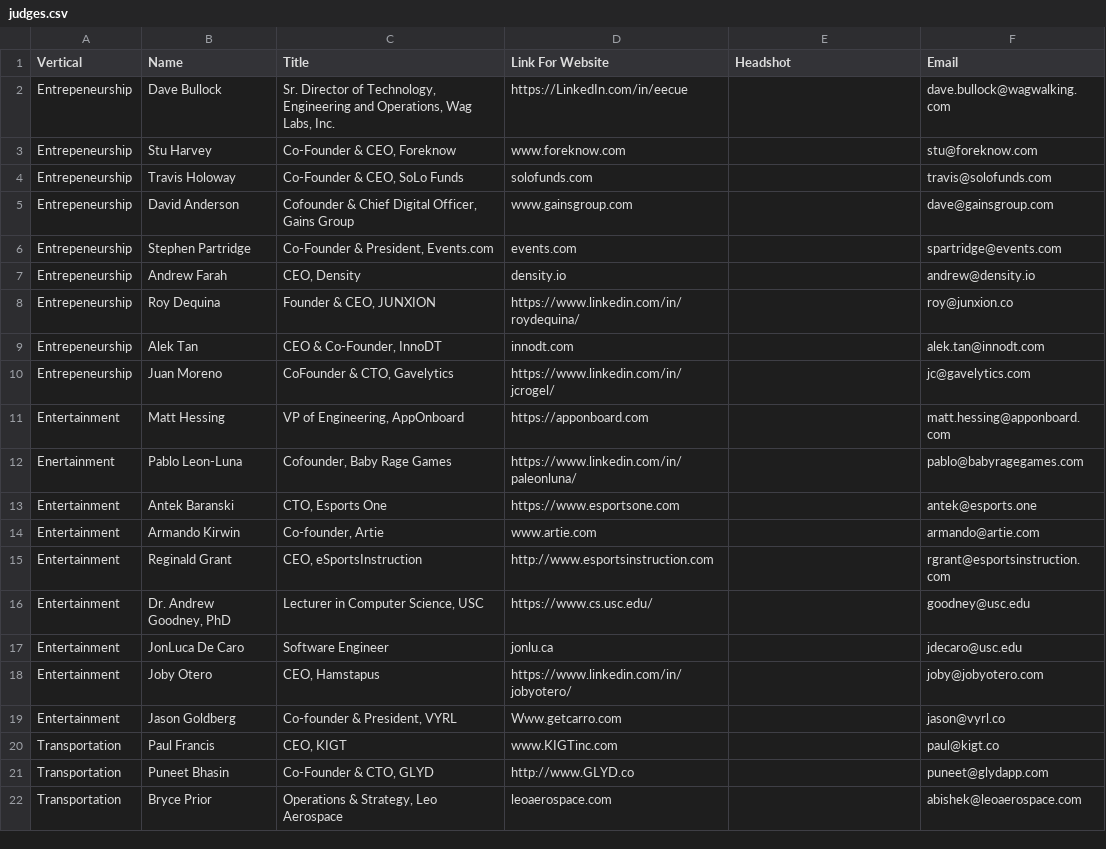
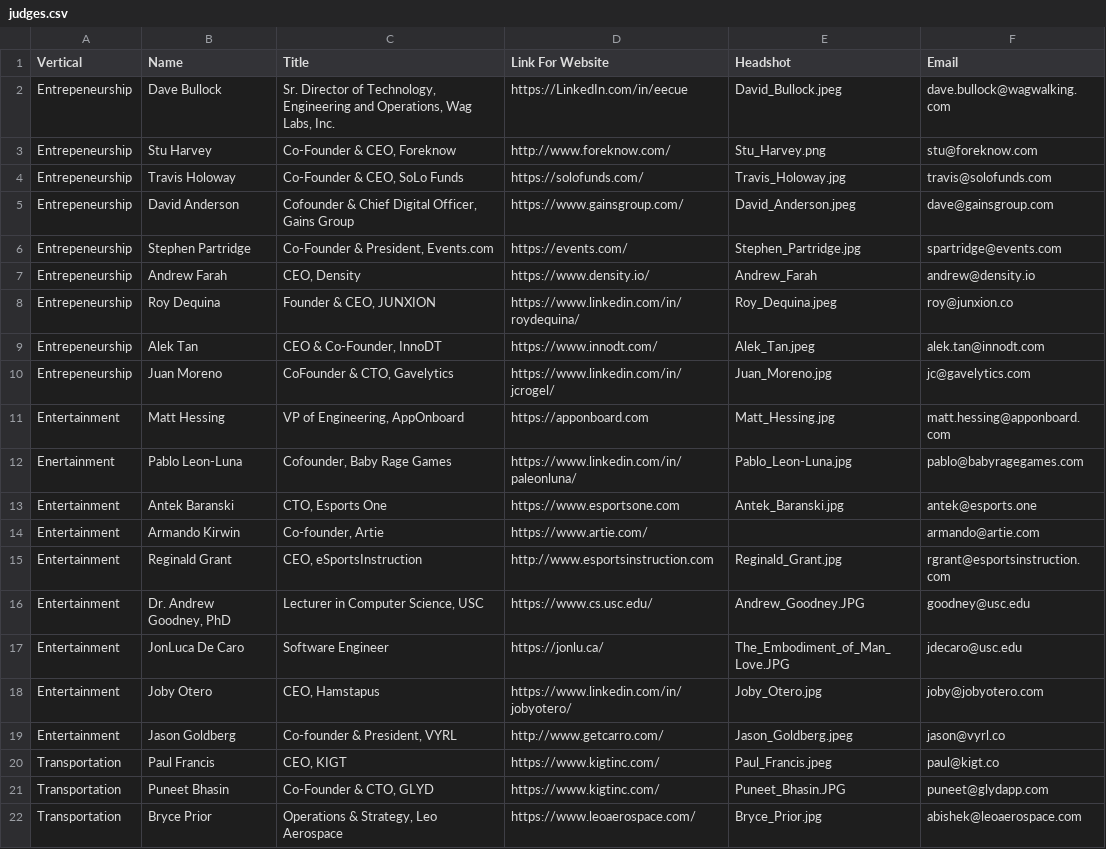
Before and after one commit to HackSC/live-2019, a CSV file: static/judges.csv, drawn as a sheet; only a part is shown; the diff covers the shown part only.

Commit message:
Updated judges CSV

```diff
--- a/static/judges.csv
+++ b/static/judges.csv
@@ -1,22 +1,22 @@
 Vertical,Name,Title,Link For Website,Headshot,Email
-Entrepeneurship,Dave Bullock,"Sr. Director of Technology, Engineering and Operations, Wag Labs, Inc.",https://LinkedIn.com/in/eecue,,dave.bullock@wagwalking.com
-Entrepeneurship,Stu Harvey,"Co-Founder & CEO, Foreknow",www.foreknow.com,,stu@foreknow.com
-Entrepeneurship,Travis Holoway,"Co-Founder & CEO, SoLo Funds",solofunds.com,,travis@solofunds.com
-Entrepeneurship,David Anderson,"Cofounder & Chief Digital Officer, Gains Group",www.gainsgroup.com,,dave@gainsgroup.com
-Entrepeneurship,Stephen Partridge,"Co-Founder & President, Events.com",events.com,,spartridge@events.com
-Entrepeneurship,Andrew Farah,"CEO, Density",density.io,,andrew@density.io
-Entrepeneurship,Roy Dequina,"Founder & CEO, JUNXION",https://www.linkedin.com/in/roydequina/,,roy@junxion.co
-Entrepeneurship,Alek Tan,"CEO & Co-Founder, InnoDT",innodt.com,,alek.tan@innodt.com
-Entrepeneurship,Juan Moreno,"CoFounder & CTO, Gavelytics",https://www.linkedin.com/in/jcrogel/,,jc@gavelytics.com
-Entertainment,Matt Hessing,"VP of Engineering, AppOnboard",https://apponboard.com,,matt.hessing@apponboard.com
-Enertainment,Pablo Leon-Luna,"Cofounder, Baby Rage Games",https://www.linkedin.com/in/paleonluna/,,pablo@babyragegames.com
-Entertainment,Antek Baranski,"CTO, Esports One",https://www.esportsone.com,,antek@esports.one
-Entertainment,Armando Kirwin,"Co-founder, Artie",www.artie.com,,armando@artie.com
-Entertainment,Reginald Grant,"CEO, eSportsInstruction",http://www.esportsinstruction.com,,rgrant@esportsinstruction.com
-Entertainment,"Dr. Andrew Goodney, PhD","Lecturer in Computer Science, USC",https://www.cs.usc.edu/,,goodney@usc.edu
-Entertainment,JonLuca De Caro,Software Engineer,jonlu.ca,,jdecaro@usc.edu
-Entertainment,Joby Otero,"CEO, Hamstapus",https://www.linkedin.com/in/jobyotero/,,joby@jobyotero.com
-Entertainment,Jason Goldberg,"Co-founder & President, VYRL",Www.getcarro.com,,jason@vyrl.co
-Transportation,Paul Francis,"CEO, KIGT",www.KIGTinc.com,,paul@kigt.co
-Transportation,Puneet Bhasin,"Co-Founder & CTO, GLYD",http://www.GLYD.co,,puneet@glydapp.com
-Transportation,Bryce Prior,"Operations & Strategy, Leo Aerospace",leoaerospace.com,,abishek@leoaerospace.com
+Entrepeneurship,Dave Bullock,"Sr. Director of Technology, Engineering and Operations, Wag Labs, Inc.",https://LinkedIn.com/in/eecue,David_Bullock.jpeg,dave.bullock@wagwalking.com
+Entrepeneurship,Stu Harvey,"Co-Founder & CEO, Foreknow",http://www.foreknow.com/,Stu_Harvey.png,stu@foreknow.com
+Entrepeneurship,Travis Holoway,"Co-Founder & CEO, SoLo Funds",https://solofunds.com/,Travis_Holoway.jpg,travis@solofunds.com
+Entrepeneurship,David Anderson,"Cofounder & Chief Digital Officer, Gains Group",https://www.gainsgroup.com/,David_Anderson.jpeg,dave@gainsgroup.com
+Entrepeneurship,Stephen Partridge,"Co-Founder & President, Events.com",https://events.com/,Stephen_Partridge.jpg,spartridge@events.com
+Entrepeneurship,Andrew Farah,"CEO, Density",https://www.density.io/,Andrew_Farah,andrew@density.io
+Entrepeneurship,Roy Dequina,"Founder & CEO, JUNXION",https://www.linkedin.com/in/roydequina/,Roy_Dequina.jpeg,roy@junxion.co
+Entrepeneurship,Alek Tan,"CEO & Co-Founder, InnoDT",https://www.innodt.com/,Alek_Tan.jpeg,alek.tan@innodt.com
+Entrepeneurship,Juan Moreno,"CoFounder & CTO, Gavelytics",https://www.linkedin.com/in/jcrogel/,Juan_Moreno.jpg,jc@gavelytics.com
+Entertainment,Matt Hessing,"VP of Engineering, AppOnboard",https://apponboard.com,Matt_Hessing.jpg,matt.hessing@apponboard.com
+Enertainment,Pablo Leon-Luna,"Cofounder, Baby Rage Games",https://www.linkedin.com/in/paleonluna/,Pablo_Leon-Luna.jpg,pablo@babyragegames.com
+Entertainment,Antek Baranski,"CTO, Esports One",https://www.esportsone.com,Antek_Baranski.jpg,antek@esports.one
+Entertainment,Armando Kirwin,"Co-founder, Artie",https://www.artie.com/,,armando@artie.com
+Entertainment,Reginald Grant,"CEO, eSportsInstruction",http://www.esportsinstruction.com,Reginald_Grant.jpg,rgrant@esportsinstruction.com
+Entertainment,"Dr. Andrew Goodney, PhD","Lecturer in Computer Science, USC",https://www.cs.usc.edu/,Andrew_Goodney.JPG,goodney@usc.edu
+Entertainment,JonLuca De Caro,Software Engineer,https://jonlu.ca/,The_Embodiment_of_Man_Love.JPG,jdecaro@usc.edu
+Entertainment,Joby Otero,"CEO, Hamstapus",https://www.linkedin.com/in/jobyotero/,Joby_Otero.jpg,joby@jobyotero.com
+Entertainment,Jason Goldberg,"Co-founder & President, VYRL",http://www.getcarro.com/,Jason_Goldberg.jpeg,jason@vyrl.co
+Transportation,Paul Francis,"CEO, KIGT",https://www.kigtinc.com/,Paul_Francis.jpeg,paul@kigt.co
+Transportation,Puneet Bhasin,"Co-Founder & CTO, GLYD",https://www.kigtinc.com/,Puneet_Bhasin.JPG,puneet@glydapp.com
+Transportation,Bryce Prior,"Operations & Strategy, Leo Aerospace",https://www.leoaerospace.com/,Bryce_Prior.jpg,abishek@leoaerospace.com
```
Also changed, not shown: 16 edited cells elsewhere in this file.
